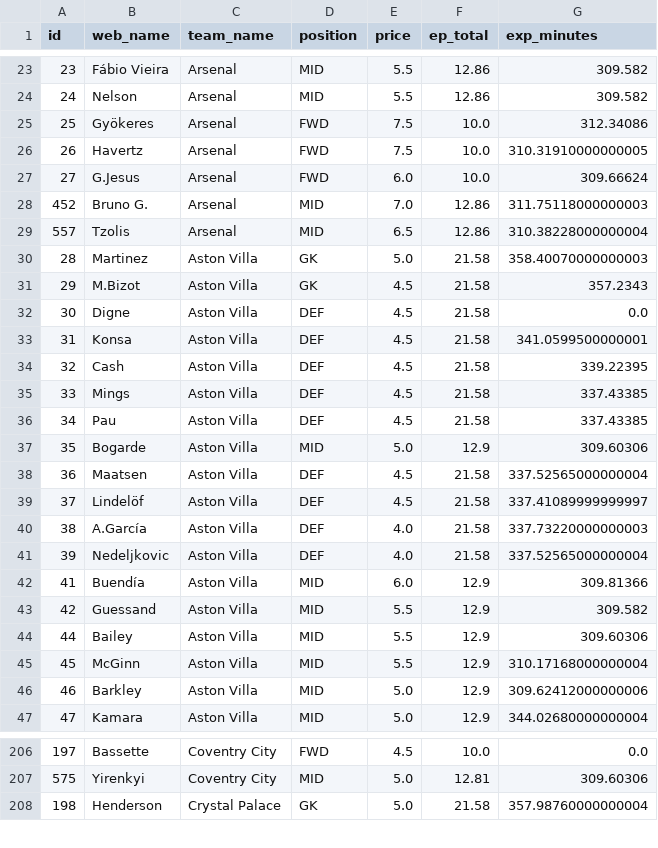
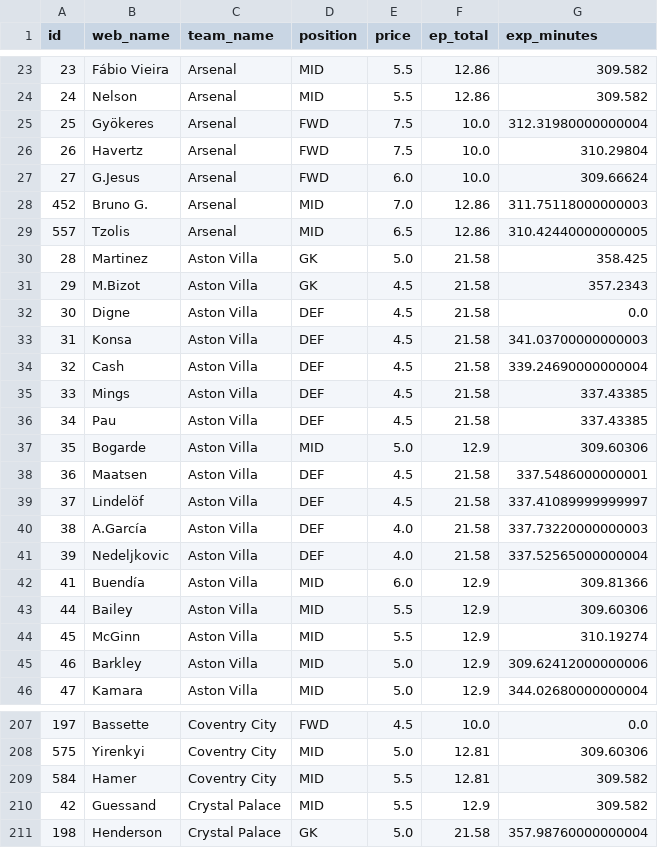
Before and after one commit to Willo-1982/fpl-analytics-advanced, a CSV file: data/cache/projections_next_5gws.csv, drawn as a sheet; only a part is shown, gaps mark what is left out; the diff covers the shown part only.

```diff
--- a/data/cache/projections_next_5gws.csv
+++ b/data/cache/projections_next_5gws.csv
@@ -24,12 +24,12 @@ id,web_name,team_name,position,price,ep_total,exp_minutes
 24,Nelson,Arsenal,MID,5.5,12.86,309.582
-25,Gyökeres,Arsenal,FWD,7.5,10.0,312.34086
-26,Havertz,Arsenal,FWD,7.5,10.0,310.31910000000005
+25,Gyökeres,Arsenal,FWD,7.5,10.0,312.31980000000004
+26,Havertz,Arsenal,FWD,7.5,10.0,310.29804
 27,G.Jesus,Arsenal,FWD,6.0,10.0,309.66624
 452,Bruno G.,Arsenal,MID,7.0,12.86,311.75118000000003
-557,Tzolis,Arsenal,MID,6.5,12.86,310.38228000000004
-28,Martinez,Aston Villa,GK,5.0,21.58,358.40070000000003
+557,Tzolis,Arsenal,MID,6.5,12.86,310.42440000000005
+28,Martinez,Aston Villa,GK,5.0,21.58,358.425
 29,M.Bizot,Aston Villa,GK,4.5,21.58,357.2343
 30,Digne,Aston Villa,DEF,4.5,21.58,0.0
-31,Konsa,Aston Villa,DEF,4.5,21.58,341.0599500000001
-32,Cash,Aston Villa,DEF,4.5,21.58,339.22395
+31,Konsa,Aston Villa,DEF,4.5,21.58,341.03700000000003
+32,Cash,Aston Villa,DEF,4.5,21.58,339.24690000000004
 33,Mings,Aston Villa,DEF,4.5,21.58,337.43385
@@ -37,3 +37,3 @@ id,web_name,team_name,position,price,ep_total,exp_minutes
 35,Bogarde,Aston Villa,MID,5.0,12.9,309.60306
-36,Maatsen,Aston Villa,DEF,4.5,21.58,337.52565000000004
+36,Maatsen,Aston Villa,DEF,4.5,21.58,337.5486000000001
 37,Lindelöf,Aston Villa,DEF,4.5,21.58,337.41089999999997
@@ -42,5 +42,4 @@ id,web_name,team_name,position,price,ep_total,exp_minutes
 41,Buendía,Aston Villa,MID,6.0,12.9,309.81366
-42,Guessand,Aston Villa,MID,5.5,12.9,309.582
 44,Bailey,Aston Villa,MID,5.5,12.9,309.60306
-45,McGinn,Aston Villa,MID,5.5,12.9,310.17168000000004
+45,McGinn,Aston Villa,MID,5.5,12.9,310.19274
 46,Barkley,Aston Villa,MID,5.0,12.9,309.62412000000006
@@ -207,2 +208,4 @@ id,web_name,team_name,position,price,ep_total,exp_minutes
 575,Yirenkyi,Coventry City,MID,5.0,12.81,309.60306
+584,Hamer,Coventry City,MID,5.5,12.81,309.582
+42,Guessand,Crystal Palace,MID,5.5,12.9,309.582
 198,Henderson,Crystal Palace,GK,5.0,21.58,357.98760000000004
```
Also changed, not shown: 2 added rows and 97 edited cells elsewhere in this file.
